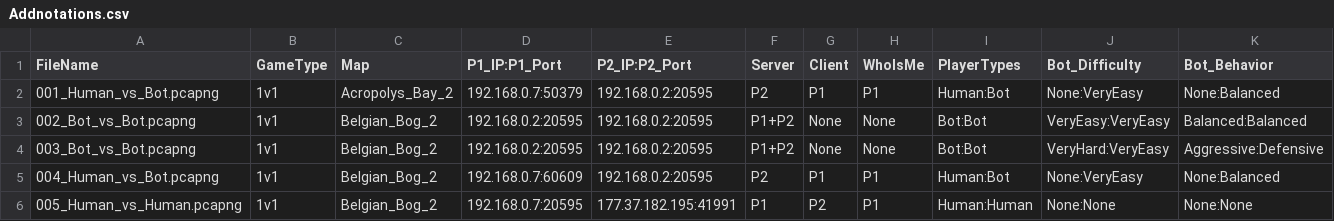
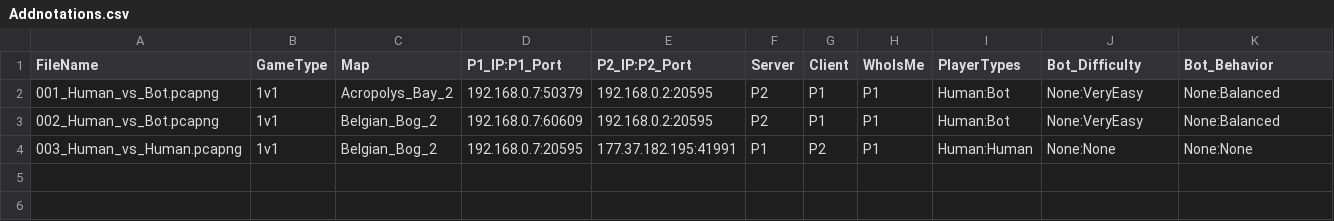
Before and after one commit to MariusVladDumitru/PICSC, a CSV file: dataset/Addnotations.csv, drawn as a sheet; only a part is shown; removed rows and columns are numbered as before the commit, all else as after; rows hold the shown columns only; the diff names each change by its address in the sheet, - before the commit and + after, or states it on an @@ line.

```diff
--- a/dataset/Addnotations.csv
+++ b/dataset/Addnotations.csv
-row 3: 002_Bot_vs_Bot.pcapng | 1v1 | Belgian_Bog_2 | 192.168.0.2:20595 | 192.168.0.2:20595 | P1+P2 | None | None | Bot:Bot | VeryEasy:VeryEasy | Balanced:Balanced
-row 4: 003_Bot_vs_Bot.pcapng | 1v1 | Belgian_Bog_2 | 192.168.0.2:20595 | 192.168.0.2:20595 | P1+P2 | None | None | Bot:Bot | VeryHard:VeryEasy | Aggressive:Defensive
-A3 (FileName): 004_Human_vs_Bot.pcapng
+A3 (FileName): 002_Human_vs_Bot.pcapng
-A4 (FileName): 005_Human_vs_Human.pcapng
+A4 (FileName): 003_Human_vs_Human.pcapng
```
Also changed, not shown: 10 other files.
